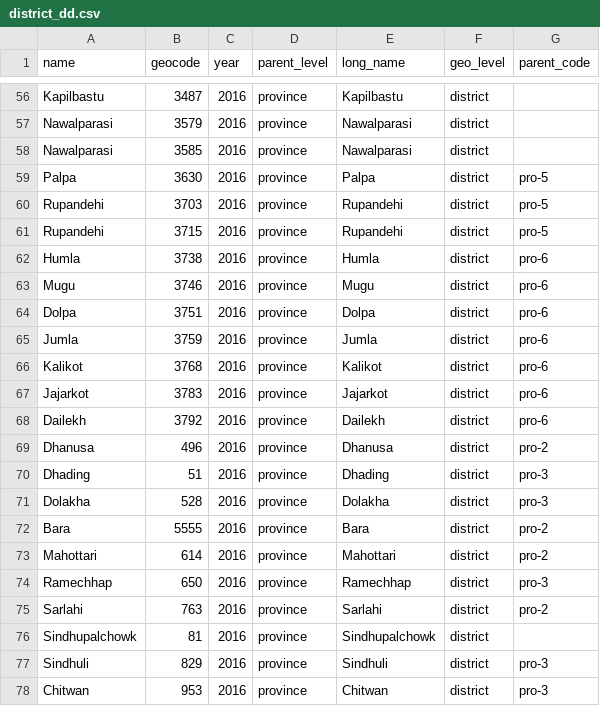
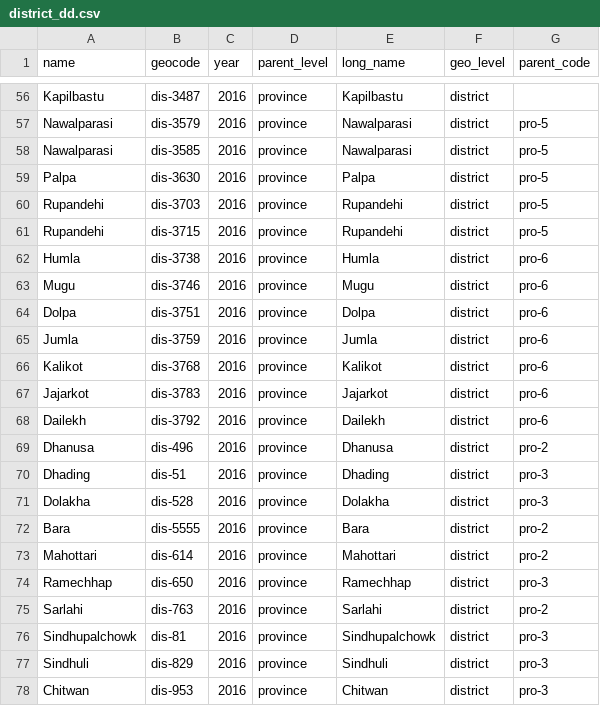
Before and after one commit to CodeforNepal/maptools, a CSV file: geo/district_dd.csv, drawn as a sheet; only a part is shown, gaps mark what is left out; the diff covers the shown part only; the diff names each change by its address in the sheet, - before the commit and + after, or states it on an @@ line.

```diff
--- a/geo/district_dd.csv
+++ b/geo/district_dd.csv
-B56 (geocode): 3487
+B56 (geocode): dis-3487
-B57 (geocode): 3579
+B57 (geocode): dis-3579
-G57:G58 (parent_code): (empty)
+G57:G58 (parent_code): pro-5
-B58 (geocode): 3585
+B58 (geocode): dis-3585
-B59 (geocode): 3630
+B59 (geocode): dis-3630
-B60 (geocode): 3703
+B60 (geocode): dis-3703
-B61 (geocode): 3715
+B61 (geocode): dis-3715
-B62 (geocode): 3738
+B62 (geocode): dis-3738
-B63 (geocode): 3746
+B63 (geocode): dis-3746
-B64 (geocode): 3751
+B64 (geocode): dis-3751
-B65 (geocode): 3759
+B65 (geocode): dis-3759
-B66 (geocode): 3768
+B66 (geocode): dis-3768
-B67 (geocode): 3783
+B67 (geocode): dis-3783
-B68 (geocode): 3792
+B68 (geocode): dis-3792
-B69 (geocode): 496
+B69 (geocode): dis-496
-B70 (geocode): 51
+B70 (geocode): dis-51
-B71 (geocode): 528
+B71 (geocode): dis-528
-B72 (geocode): 5555
+B72 (geocode): dis-5555
-B73 (geocode): 614
+B73 (geocode): dis-614
-B74 (geocode): 650
+B74 (geocode): dis-650
-B75 (geocode): 763
+B75 (geocode): dis-763
-B76 (geocode): 81
+B76 (geocode): dis-81
-G76 (parent_code): (empty)
+G76 (parent_code): pro-3
-B77 (geocode): 829
+B77 (geocode): dis-829
-B78 (geocode): 953
+B78 (geocode): dis-953
```
Also changed, not shown: 54 edited cells elsewhere in this file, 3 other files.
